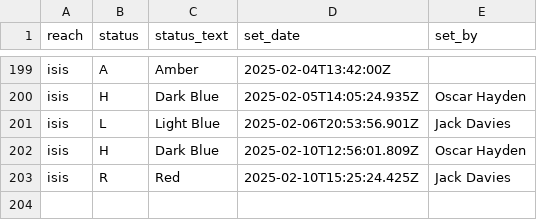
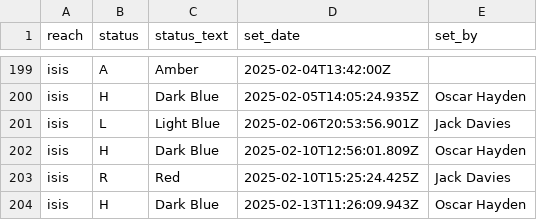
Before and after one commit to rowannicholls/rowannicholls.github.io, a CSV file: rowing/isis_flag_history/master.csv, drawn as a sheet; only a part is shown, gaps mark what is left out.

Commit message:
Updated flag status

```diff
--- a/rowing/isis_flag_history/master.csv
+++ b/rowing/isis_flag_history/master.csv
@@ -203 +203,2 @@ isis,H,Dark Blue,2025-02-10T12:56:01.809Z,Oscar Hayden
 isis,R,Red,2025-02-10T15:25:24.425Z,Jack Davies
+isis,H,Dark Blue,2025-02-13T11:26:09.943Z,Oscar Hayden
```
Also changed, not shown: 4 other files.
